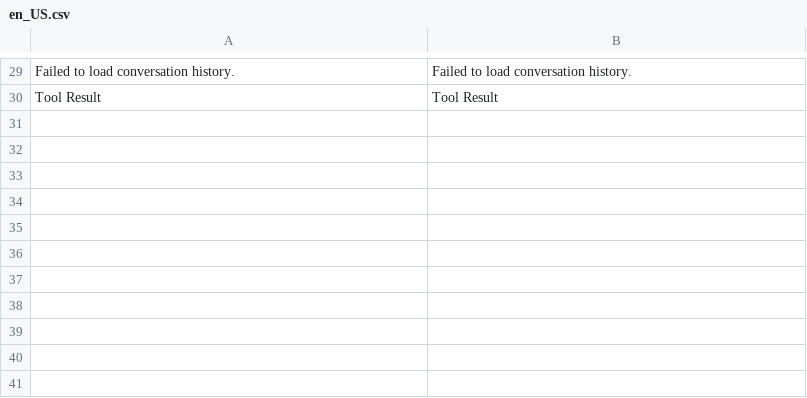
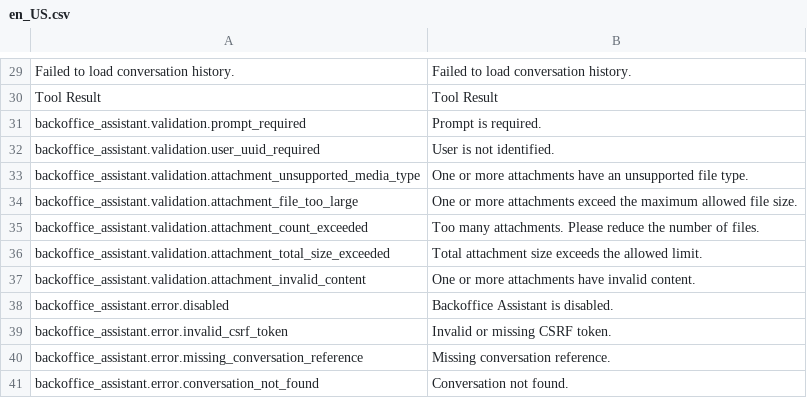
Before and after one commit to spryker-feature/ai-commerce, a CSV file: data/translation/Zed/en_US.csv, drawn as a sheet; only a part is shown, gaps mark what is left out; the diff names each change by its address in the sheet, - before the commit and + after, or states it on an @@ line.

```diff
--- a/data/translation/Zed/en_US.csv
+++ b/data/translation/Zed/en_US.csv
+row 31: backoffice_assistant.validation.prompt_required | Prompt is required.
+row 32: backoffice_assistant.validation.user_uuid_required | User is not identified.
+row 33: backoffice_assistant.validation.attachment_unsupported_media_type | One or more attachments have an unsupported file type.
+row 34: backoffice_assistant.validation.attachment_file_too_large | One or more attachments exceed the maximum allowed file size.
+row 35: backoffice_assistant.validation.attachment_count_exceeded | Too many attachments. Please reduce the number of files.
+row 36: backoffice_assistant.validation.attachment_total_size_exceeded | Total attachment size exceeds the allowed limit.
+row 37: backoffice_assistant.validation.attachment_invalid_content | One or more attachments have invalid content.
+row 38: backoffice_assistant.error.disabled | Backoffice Assistant is disabled.
+row 39: backoffice_assistant.error.invalid_csrf_token | Invalid or missing CSRF token.
+row 40: backoffice_assistant.error.missing_conversation_reference | Missing conversation reference.
+row 41: backoffice_assistant.error.conversation_not_found | Conversation not found.
```
Also changed, not shown: data/translation/Zed/de_DE.csv, 20 other files.
